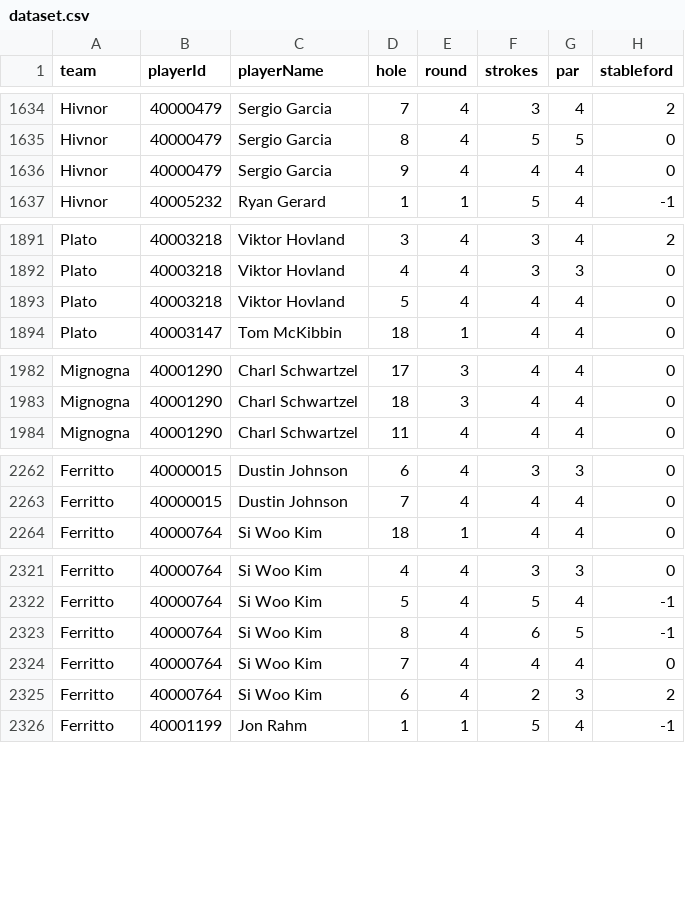
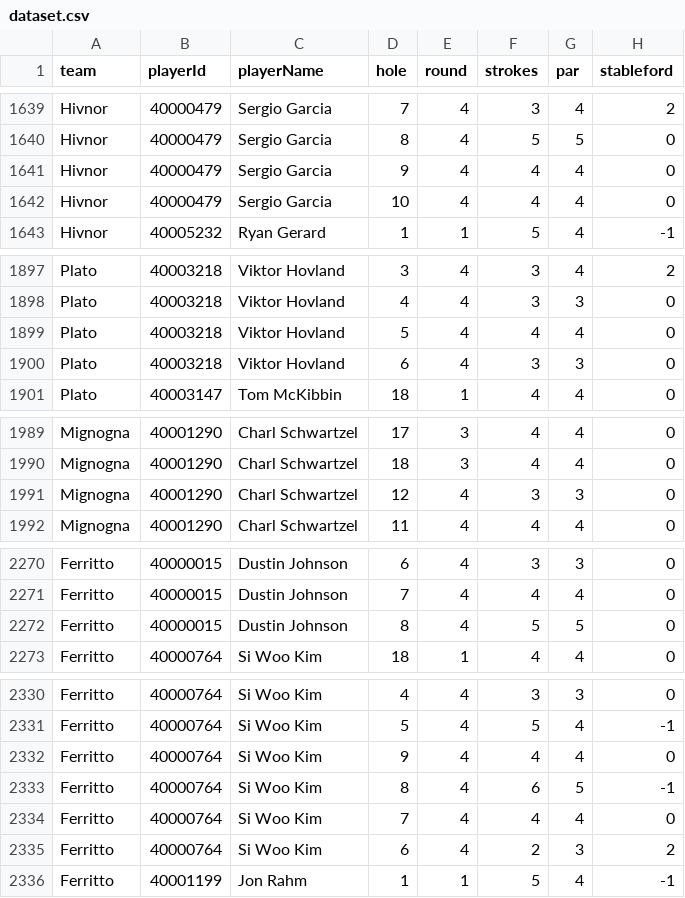
Before and after one commit to BrewingTB/Mastayers26, a CSV file: data/dataset.csv, drawn as a sheet; only a part is shown, gaps mark what is left out; the diff covers the shown part only; the diff names each change by its address in the sheet, - before the commit and + after, or states it on an @@ line.

```diff
--- a/data/dataset.csv
+++ b/data/dataset.csv
+row 1642: Hivnor | 40000479 | Sergio Garcia | 10 | 4 | 4 | 4 | 0
+row 1900: Plato | 40003218 | Viktor Hovland | 6 | 4 | 3 | 3 | 0
+row 1991: Mignogna | 40001290 | Charl Schwartzel | 12 | 4 | 3 | 3 | 0
+row 2272: Ferritto | 40000015 | Dustin Johnson | 8 | 4 | 5 | 5 | 0
+row 2332: Ferritto | 40000764 | Si Woo Kim | 9 | 4 | 4 | 4 | 0
```
Also changed, not shown: 13 added rows elsewhere in this file, 3 other files.
